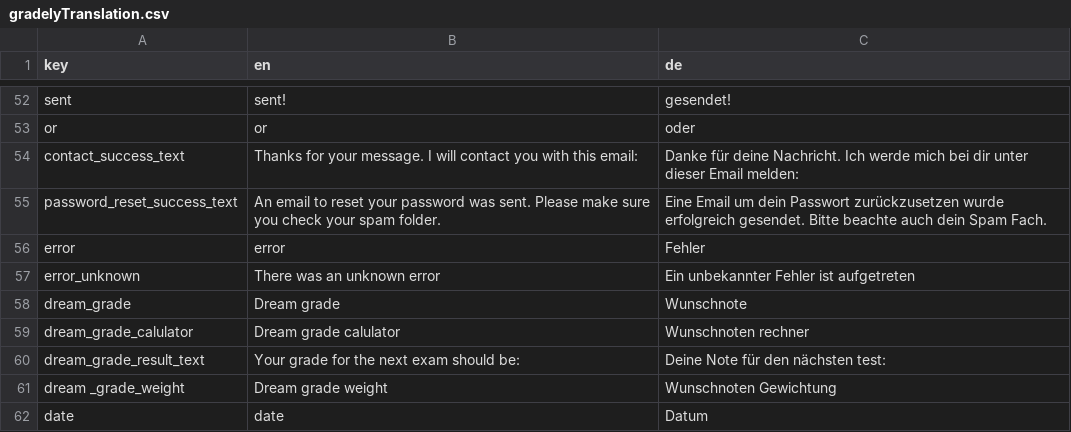
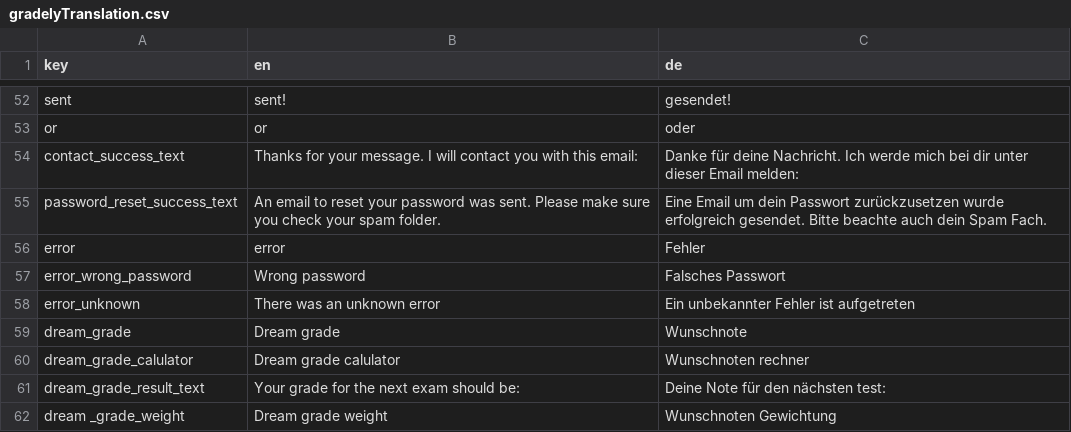
Before and after one commit to stonith404/gradely2, a CSV file: assets/translations/gradelyTranslation.csv, drawn as a sheet; only a part is shown, gaps mark what is left out; the shorter side is filled out with more unchanged rows.

```diff
--- a/assets/translations/gradelyTranslation.csv
+++ b/assets/translations/gradelyTranslation.csv
@@ -56,2 +56,3 @@ password_reset_success_text,An email to reset your password was sent. Please mak
 error,error,Fehler
+error_wrong_password,Wrong password,Falsches Passwort
 error_unknown,There was an unknown error,Ein unbekannter Fehler ist aufgetreten
```
Also changed, not shown: 2 other files.
